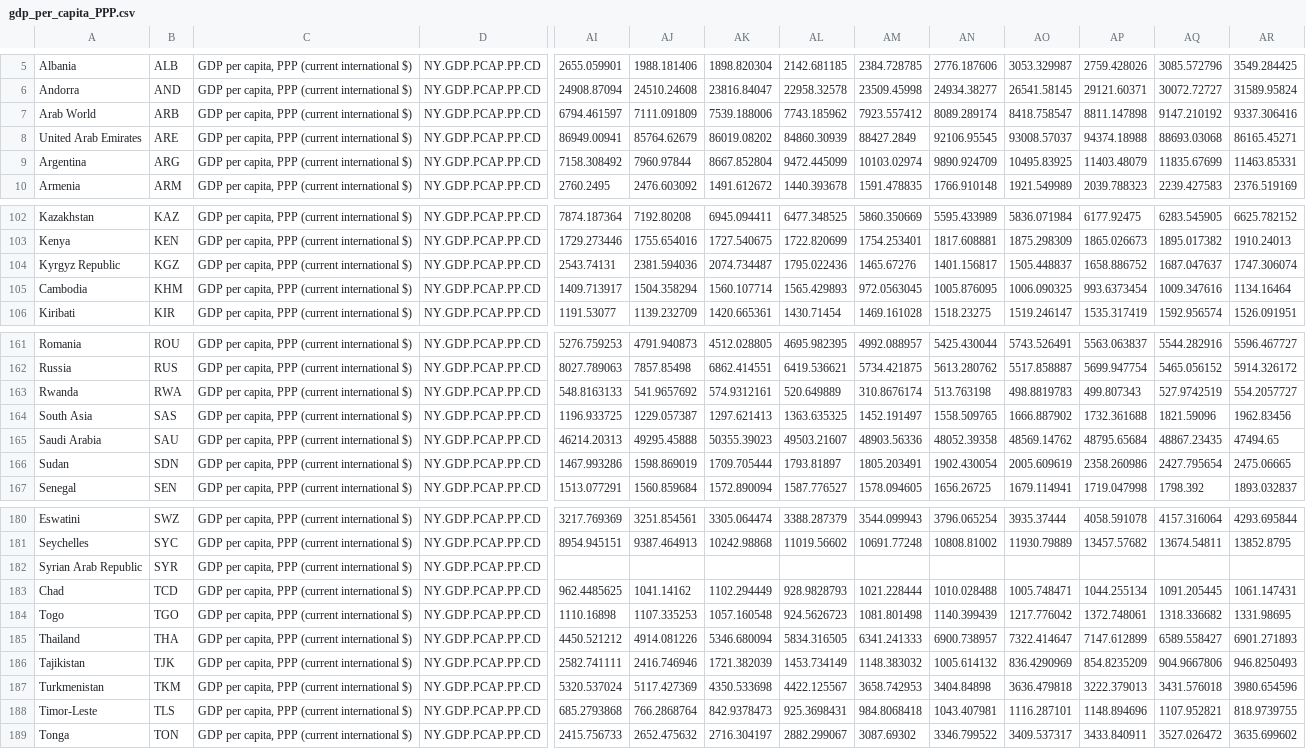
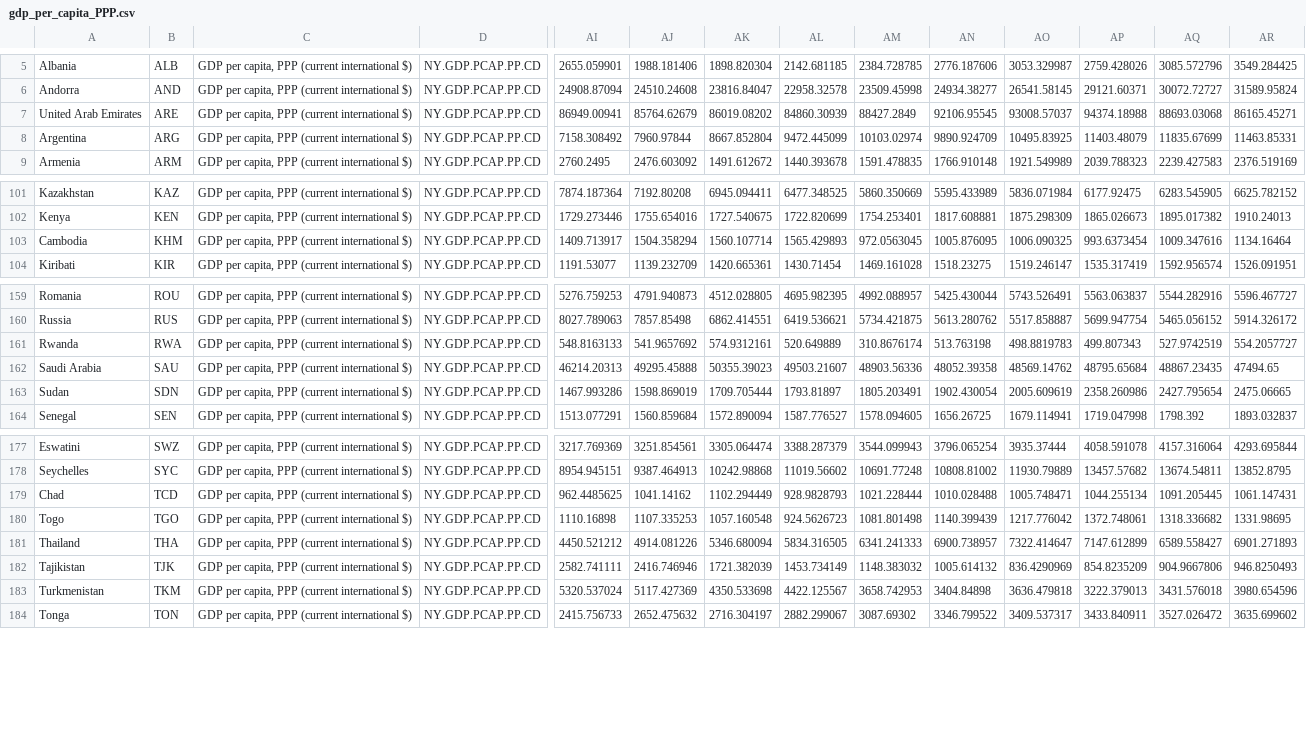
Before and after one commit to RandalWallace/FIT3179_Homework_Week10, a CSV file: data/gdp_per_capita_PPP.csv, drawn as a sheet; only a part is shown, gaps mark what is left out; rows hold the shown columns only; the diff covers the shown part only; the diff names each change by its address in the sheet, - before the commit and + after, or states it on an @@ line.

Commit message:
Update gdp_per_capita_PPP.csv

```diff
--- a/data/gdp_per_capita_PPP.csv
+++ b/data/gdp_per_capita_PPP.csv
-row 7: Arab World | ARB | GDP per capita, PPP (current international $) | NY.GDP.PCAP.PP.CD | 6794.461597 | 7111.091809 | 7539.188006 | 7743.185962 | 7923.557412 | 8089.289174 | 8418.758547 | 8811.147898 | 9147.210192 | 9337.306416
-row 104: Kyrgyz Republic | KGZ | GDP per capita, PPP (current international $) | NY.GDP.PCAP.PP.CD | 2543.74131 | 2381.594036 | 2074.734487 | 1795.022436 | 1465.67276 | 1401.156817 | 1505.448837 | 1658.886752 | 1687.047637 | 1747.306074
-row 164: South Asia | SAS | GDP per capita, PPP (current international $) | NY.GDP.PCAP.PP.CD | 1196.933725 | 1229.057387 | 1297.621413 | 1363.635325 | 1452.191497 | 1558.509765 | 1666.887902 | 1732.361688 | 1821.59096 | 1962.83456
-row 182: Syrian Arab Republic | SYR | GDP per capita, PPP (current international $) | NY.GDP.PCAP.PP.CD
-row 188: Timor-Leste | TLS | GDP per capita, PPP (current international $) | NY.GDP.PCAP.PP.CD | 685.2793868 | 766.2868764 | 842.9378473 | 925.3698431 | 984.8068418 | 1043.407981 | 1116.287101 | 1148.894696 | 1107.952821 | 818.9739755
```
Also changed, not shown: 8 edited cells elsewhere in this file.
